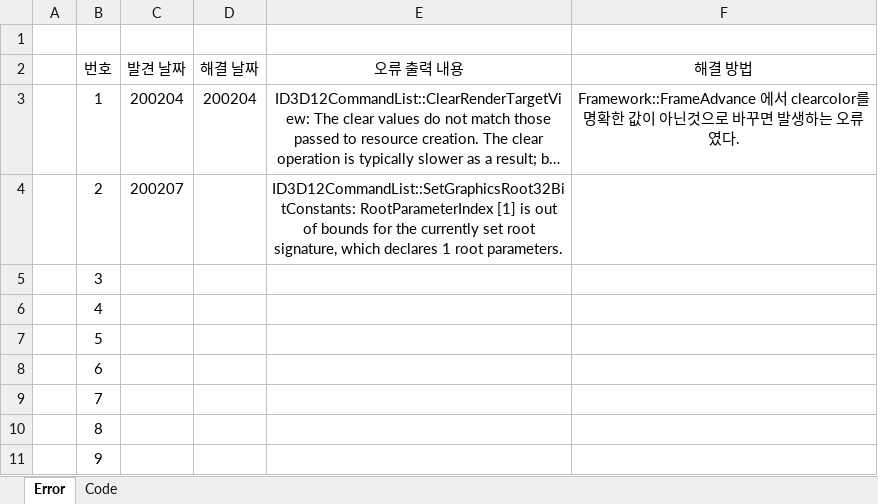
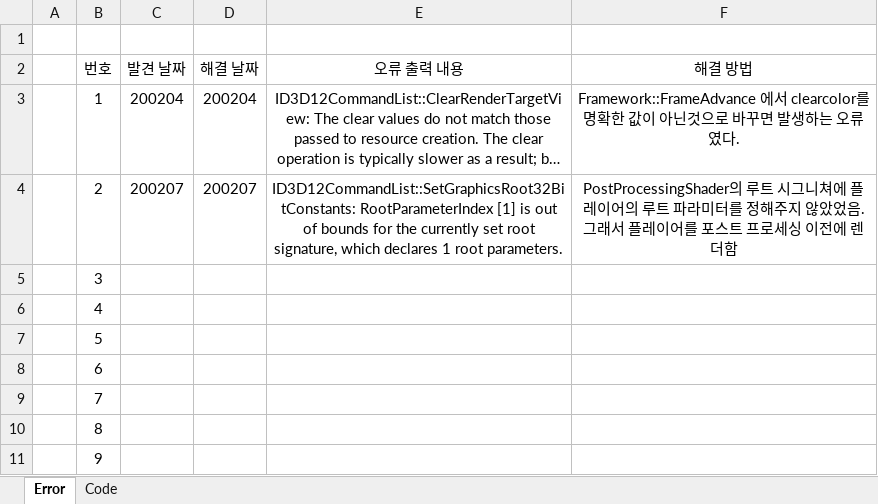
Before and after one commit to AhnaGeneral/ZzongKkongA, an Excel workbook: Client/ClientDoc/Errornote.xlsx, sheet Error, drawn as a sheet; only a part is shown; long unchanged cells end in …; values as stored, in another font and other column widths than the file's, no borders; the diff names each change by its address in the sheet, - before the commit and + after, or states it on an @@ line.

Commit message:
(200206)Kkong_Solve 'out of bound' issue
PostProcessingShader의 루트 시그니쳐에 플레이어의 루트 파라미터를 정해주지 않았었음. 그래서 플레이어를 포스트 프로세싱 이전에 렌더함

```diff
--- a/Client/ClientDoc/Errornote.xlsx (sheet Error)
+++ b/Client/ClientDoc/Errornote.xlsx (sheet Error)
-D4 (해결 날짜): (empty)
+D4 (해결 날짜): 200207
-F4 (해결 방법): (empty)
+F4 (해결 방법): PostProcessingShader의 루트 시그니쳐에 플레이어의 루트 파라미터를 정해주지 않았었음. 그래서 플레이어를 포스트 프로세싱 이전에 렌더함
```
Also changed, not shown: 4 other files.
